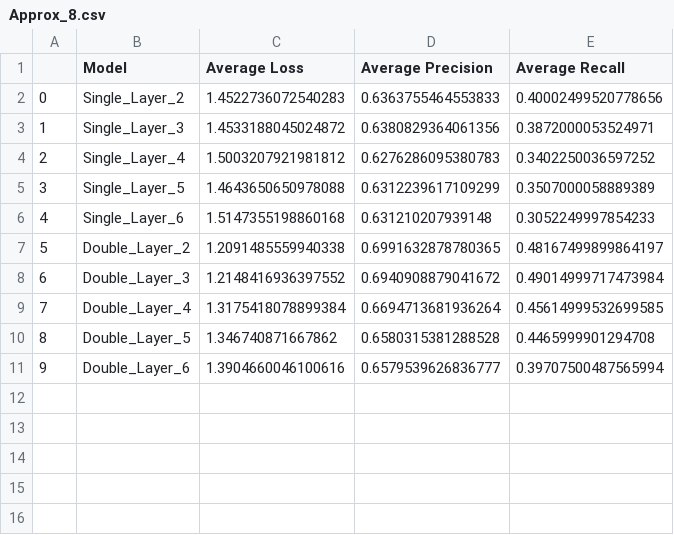
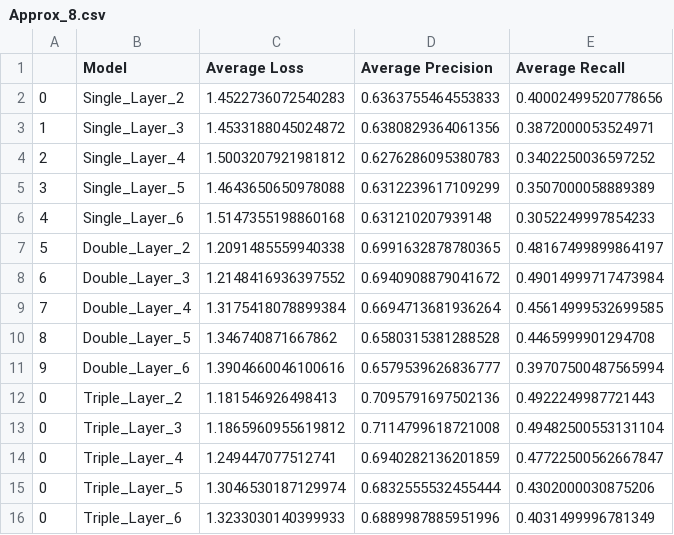
Before and after one commit to landonbuell/Convolutional-Neural-Networks, a CSV file: Error-Compensation-Attacks/Raw_Data/Approx_8.csv, drawn as a sheet; the diff names each change by its address in the sheet, - before the commit and + after, or states it on an @@ line.

```diff
--- a/Error-Compensation-Attacks/Raw_Data/Approx_8.csv
+++ b/Error-Compensation-Attacks/Raw_Data/Approx_8.csv
+row 12: 0 | Triple_Layer_2 | 1.181546926498413 | 0.7095791697502136 | 0.4922249987721443
+row 13: 0 | Triple_Layer_3 | 1.1865960955619812 | 0.7114799618721008 | 0.49482500553131104
+row 14: 0 | Triple_Layer_4 | 1.249447077512741 | 0.6940282136201859 | 0.47722500562667847
+row 15: 0 | Triple_Layer_5 | 1.3046530187129974 | 0.6832555532455444 | 0.4302000030875206
+row 16: 0 | Triple_Layer_6 | 1.3233030140399933 | 0.6889987885951996 | 0.4031499996781349
```
Also changed, not shown: Error-Compensation-Attacks/Raw_Data/Approx_4.csv, 2 other files.
